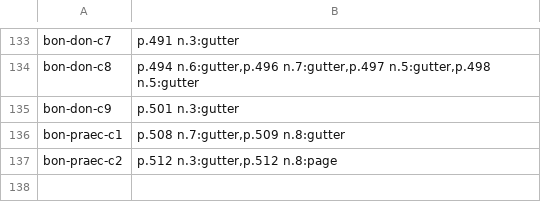
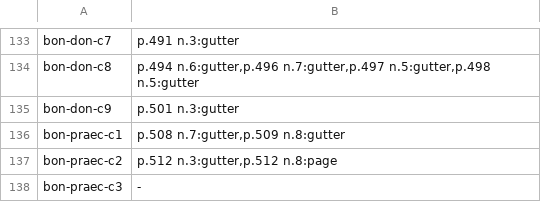
Before and after one commit to wilsonpruitt/bonaventure-sentences, a TSV file: manual-review/vol5-runover-ledger.tsv, drawn as a sheet; only a part is shown, gaps mark what is left out; the diff names each change by its address in the sheet, - before the commit and + after, or states it on an @@ line.

```diff
--- a/manual-review/vol5-runover-ledger.tsv
+++ b/manual-review/vol5-runover-ledger.tsv
+row 138: bon-praec-c3 | -
```
Also changed, not shown: 5 other files.
